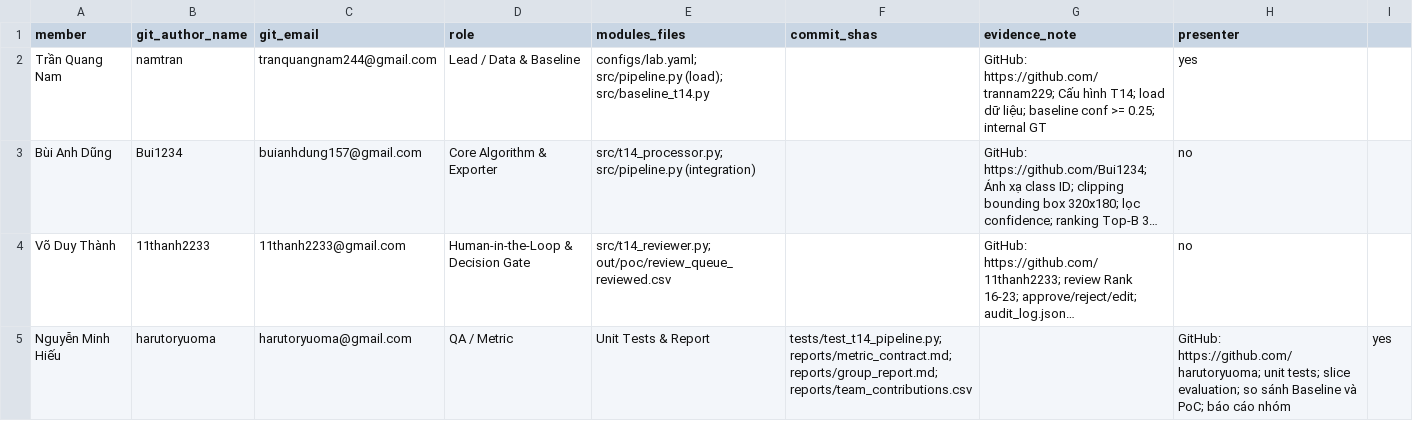
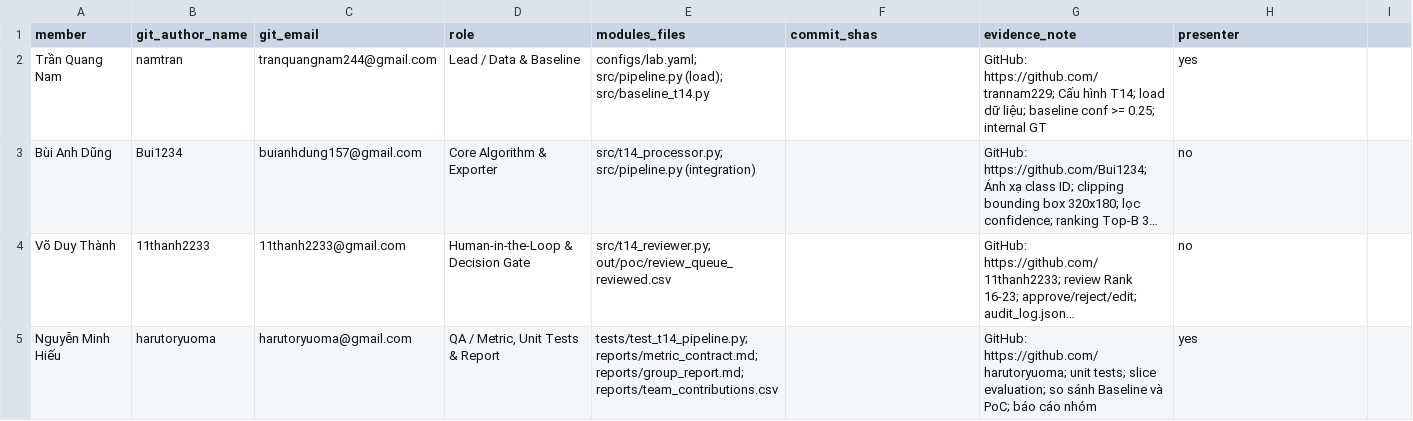
Before and after one commit to trannam229/K5-Day6-L2-TranQuangNam-2A202603118-DataGovernanceAndPrivacy, a CSV file: reports/team_contributions.csv, drawn as a sheet; long unchanged cells end in …; the diff names each change by its address in the sheet, - before the commit and + after, or states it on an @@ line.

Commit message:
Update team contributions CSV format

```diff
--- a/reports/team_contributions.csv
+++ b/reports/team_contributions.csv
-D5 (role): QA / Metric
+D5 (role): QA / Metric, Unit Tests & Report
-E5 (modules_files): Unit Tests & Report
+E5 (modules_files): tests/test_t14_pipeline.py; reports/metric_contract.md; reports/group_report.md; reports/team_contributions.csv
-F5 (commit_shas): tests/test_t14_pipeline.py; reports/metric_contract.md; reports/group_report.md; reports/team_contributions.csv
+F5 (commit_shas): (empty)
-G5 (evidence_note): (empty)
+G5 (evidence_note): GitHub: https://github.com/harutoryuoma; unit tests; slice evaluation; so sánh Baseline và PoC; báo cáo nhóm
-H5 (presenter): GitHub: https://github.com/harutoryuoma; unit tests; slice evaluation; so sánh Baseline và PoC; báo cáo nhóm
+H5 (presenter): yes
-I5: yes
+I5: (empty)
```
